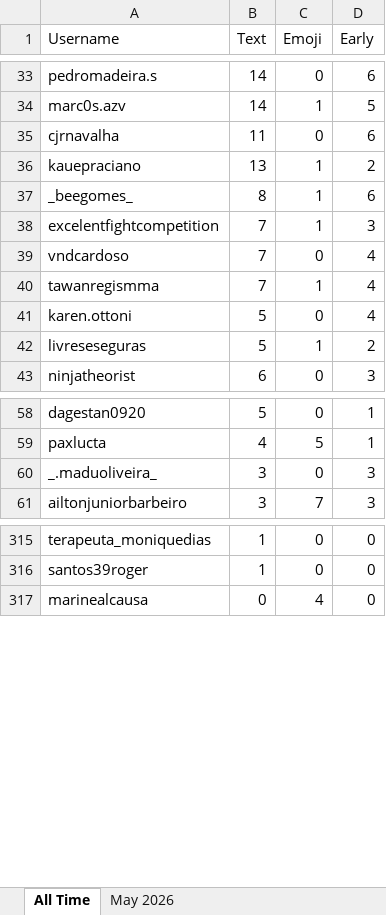
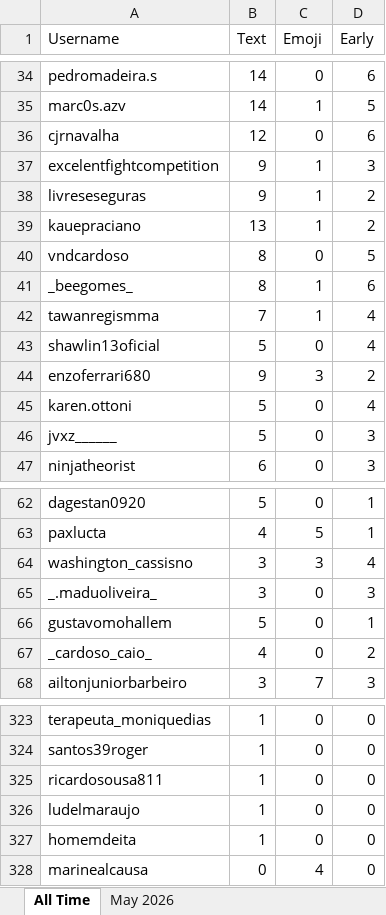
Before and after one commit to paxlucta/peace-grappler, an Excel workbook: Engagement Rankings 2026-05.xlsx, sheet All Time, drawn as a sheet; only a part is shown, gaps mark what is left out; values as stored, in another font and other column widths than the file's, no borders; removed rows and columns are numbered as before the commit, all else as after; the diff covers the shown part only; the diff names each change by its address in the sheet, - before the commit and + after, or states it on an @@ line.

```diff
--- a/Engagement Rankings 2026-05.xlsx (sheet All Time)
+++ b/Engagement Rankings 2026-05.xlsx (sheet All Time)
-B36 (Text): 11
+B36 (Text): 12
+row 37: excelentfightcompetition | 9 | 1 | 3
+row 38: livreseseguras | 9 | 1 | 2
+row 40: vndcardoso | 8 | 0 | 5
-row 38: excelentfightcompetition | 7 | 1 | 3
-row 39: vndcardoso | 7 | 0 | 4
+row 43: shawlin13oficial | 5 | 0 | 4
+row 44: enzoferrari680 | 9 | 3 | 2
-row 42: livreseseguras | 5 | 1 | 2
+row 46: jvxz______ | 5 | 0 | 3
+row 64: washington_cassisno | 3 | 3 | 4
+row 66: gustavomohallem | 5 | 0 | 1
+row 67: _cardoso_caio_ | 4 | 0 | 2
+row 325: ricardosousa811 | 1 | 0 | 0
+row 326: ludelmaraujo | 1 | 0 | 0
+row 327: homemdeita | 1 | 0 | 0
```
Also changed, not shown: 15 added rows, 10 removed rows and 18 edited cells elsewhere in this sheet, sheet May 2026, Engagement Rankings.xlsx, 6 other files.
